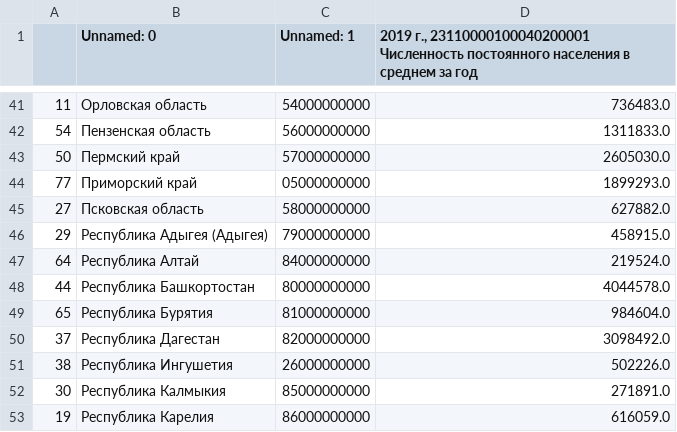
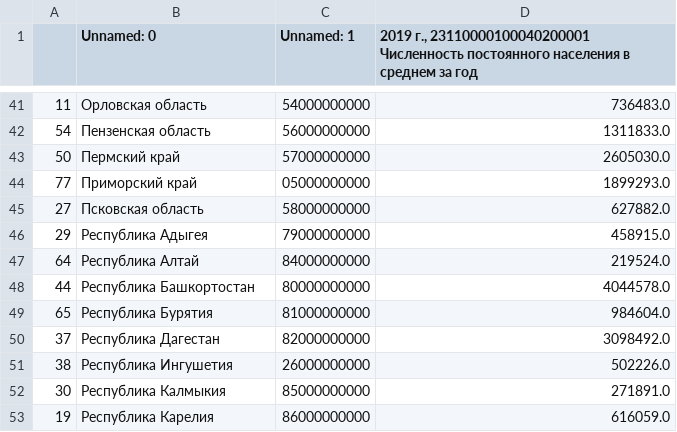
Before and after one commit to vl-git/opend, a CSV file: население1.csv, drawn as a sheet; only a part is shown, gaps mark what is left out; the diff covers the shown part only.

```diff
--- a/население1.csv
+++ b/население1.csv
@@ -45,3 +45,3 @@
 27,Псковская область,58000000000,627882.0
-29,Республика Адыгея (Адыгея),79000000000,458915.0
+29,Республика Адыгея,79000000000,458915.0
 64,Республика Алтай,84000000000,219524.0
```
Also changed, not shown: 12 edited cells elsewhere in this file, low_tyazh.csv, os_tyazh.csv, 6 other files.
